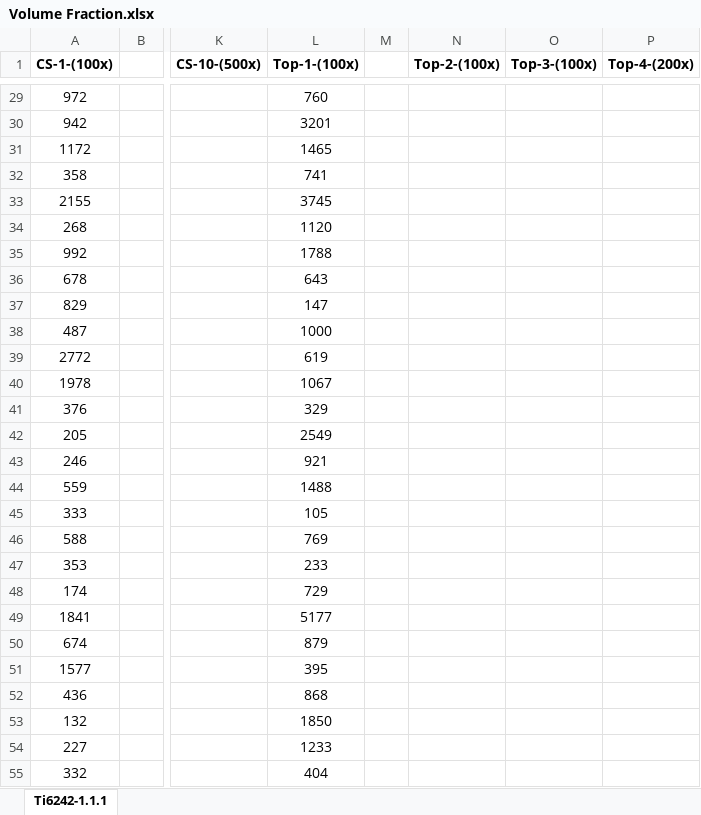
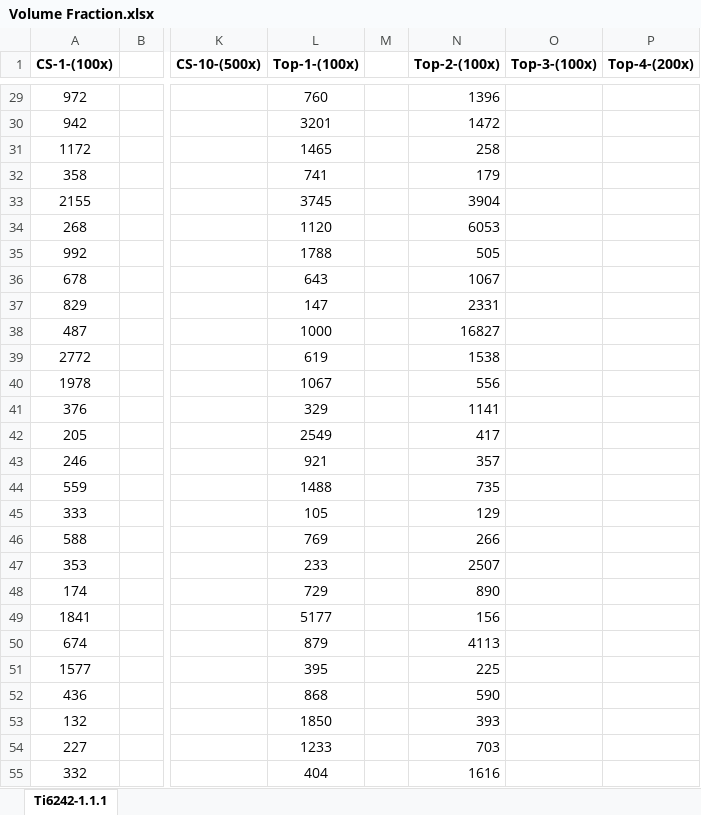
Before and after one commit to Sharanc25/Elements, an Excel workbook: Thesis/Microstructure/Ti-6242/Heat Treatment/Volume Fraction.xlsx, sheet Ti6242-1.1.1, drawn as a sheet; only a part is shown, gaps mark what is left out; values as stored, in another font and other column widths than the file's, no borders; the diff covers the shown part only; the diff names each change by its address in the sheet, - before the commit and + after, or states it on an @@ line.

```diff
--- a/Thesis/Microstructure/Ti-6242/Heat Treatment/Volume Fraction.xlsx (sheet Ti6242-1.1.1)
+++ b/Thesis/Microstructure/Ti-6242/Heat Treatment/Volume Fraction.xlsx (sheet Ti6242-1.1.1)
-N29 (Top-2-(100x)): (empty)
+N29 (Top-2-(100x)): 1396
-N30 (Top-2-(100x)): (empty)
+N30 (Top-2-(100x)): 1472
-N31 (Top-2-(100x)): (empty)
+N31 (Top-2-(100x)): 258
-N32 (Top-2-(100x)): (empty)
+N32 (Top-2-(100x)): 179
-N33 (Top-2-(100x)): (empty)
+N33 (Top-2-(100x)): 3904
-N34 (Top-2-(100x)): (empty)
+N34 (Top-2-(100x)): 6053
-N35 (Top-2-(100x)): (empty)
+N35 (Top-2-(100x)): 505
-N36 (Top-2-(100x)): (empty)
+N36 (Top-2-(100x)): 1067
-N37 (Top-2-(100x)): (empty)
+N37 (Top-2-(100x)): 2331
-N38 (Top-2-(100x)): (empty)
+N38 (Top-2-(100x)): 16827
-N39 (Top-2-(100x)): (empty)
+N39 (Top-2-(100x)): 1538
-N40 (Top-2-(100x)): (empty)
+N40 (Top-2-(100x)): 556
-N41 (Top-2-(100x)): (empty)
+N41 (Top-2-(100x)): 1141
-N42 (Top-2-(100x)): (empty)
+N42 (Top-2-(100x)): 417
-N43 (Top-2-(100x)): (empty)
+N43 (Top-2-(100x)): 357
-N44 (Top-2-(100x)): (empty)
+N44 (Top-2-(100x)): 735
-N45 (Top-2-(100x)): (empty)
+N45 (Top-2-(100x)): 129
-N46 (Top-2-(100x)): (empty)
+N46 (Top-2-(100x)): 266
-N47 (Top-2-(100x)): (empty)
+N47 (Top-2-(100x)): 2507
-N48 (Top-2-(100x)): (empty)
+N48 (Top-2-(100x)): 890
-N49 (Top-2-(100x)): (empty)
+N49 (Top-2-(100x)): 156
-N50 (Top-2-(100x)): (empty)
+N50 (Top-2-(100x)): 4113
-N51 (Top-2-(100x)): (empty)
+N51 (Top-2-(100x)): 225
-N52 (Top-2-(100x)): (empty)
+N52 (Top-2-(100x)): 590
-N53 (Top-2-(100x)): (empty)
+N53 (Top-2-(100x)): 393
-N54 (Top-2-(100x)): (empty)
+N54 (Top-2-(100x)): 703
-N55 (Top-2-(100x)): (empty)
+N55 (Top-2-(100x)): 1616
```
Also changed, not shown: 275 edited cells elsewhere in this sheet.
